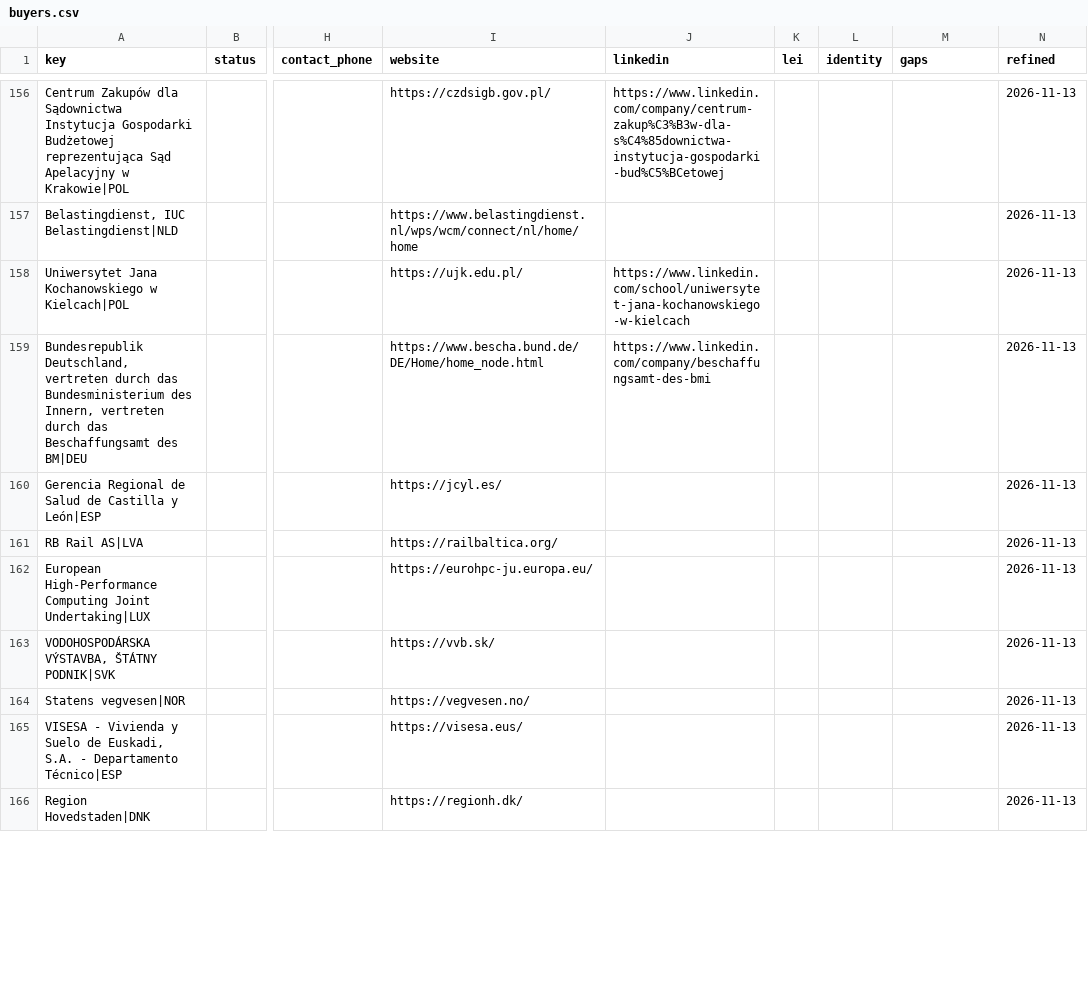
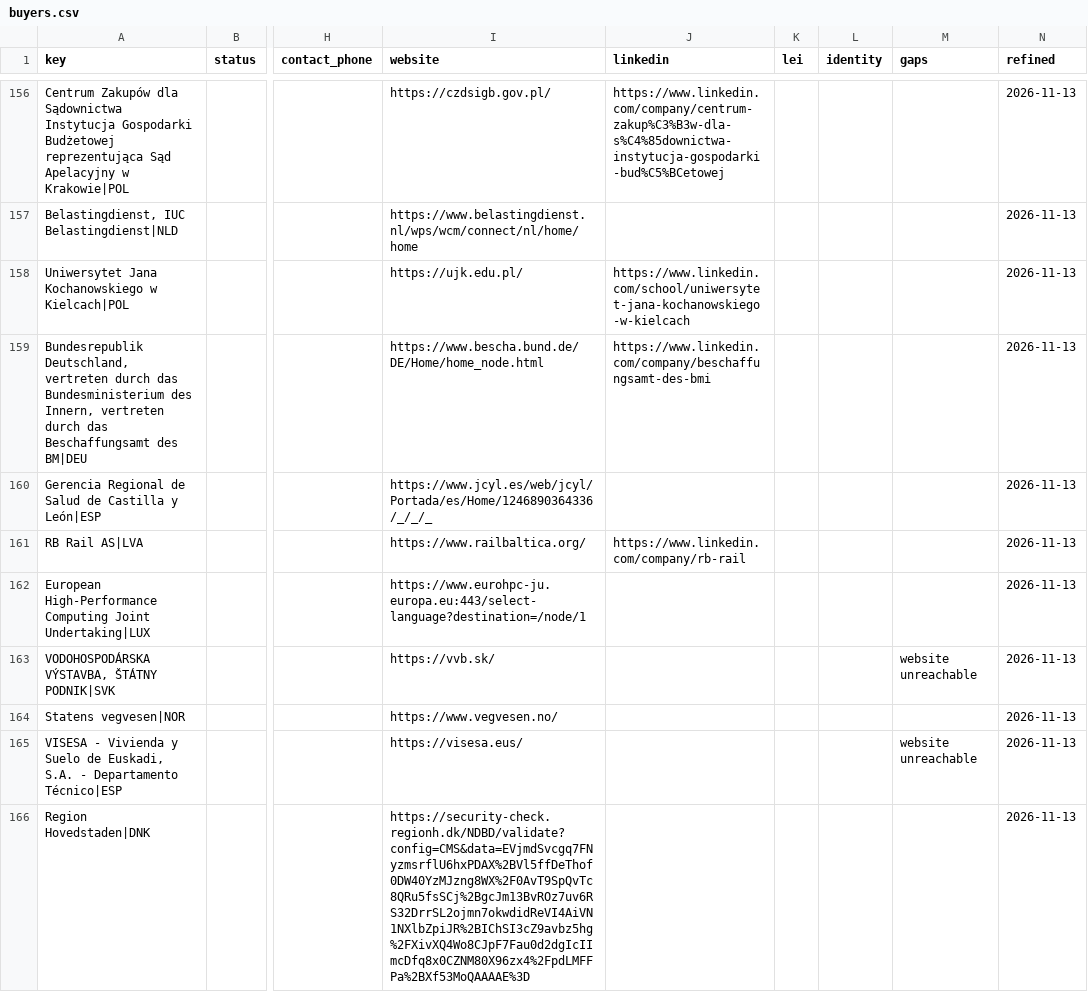
Before and after one commit to etaram/commodity-feeder, a CSV file: data/leads/refined/buyers.csv, drawn as a sheet; only a part is shown, gaps mark what is left out; the diff covers the shown part only; the diff names each change by its address in the sheet, - before the commit and + after, or states it on an @@ line.

```diff
--- a/data/leads/refined/buyers.csv
+++ b/data/leads/refined/buyers.csv
-I160 (website): https://jcyl.es/
+I160 (website): https://www.jcyl.es/web/jcyl/Portada/es/Home/1246890364336/_/_/_
-I161 (website): https://railbaltica.org/
+I161 (website): https://www.railbaltica.org/
-J161 (linkedin): (empty)
+J161 (linkedin): https://www.linkedin.com/company/rb-rail
-I162 (website): https://eurohpc-ju.europa.eu/
+I162 (website): https://www.eurohpc-ju.europa.eu:443/select-language?destination=/node/1
-M163 (gaps): (empty)
+M163 (gaps): website unreachable
-I164 (website): https://vegvesen.no/
+I164 (website): https://www.vegvesen.no/
-M165 (gaps): (empty)
+M165 (gaps): website unreachable
-I166 (website): https://regionh.dk/
+I166 (website): https://security-check.regionh.dk/NDBD/validate?config=CMS&data=EVjmdSvcgq7FNyzmsrflU6hxPDAX%2BVl5ffDeThof0DW40YzMJzng8WX%2F0AvT9SpQvTc8QRu5fsSCj%2BgcJm13BvROz7uv6RS32DrrSL2ojmn7okwdidReVI4AiVN1NXlbZpiJR%2BIChSI3cZ9avbz5hg%2FXivXQ4Wo8CJpF7Fau0d2dgIcIImcDfq8x0CZNM80X96zx4%2FpdLMFFPa%2BXf53MoQAAAAE%3D
```
Also changed, not shown: 190 edited cells elsewhere in this file, data/leads/refined/accounts.csv, data/leads/refined/logistics.csv, 2 other files.
